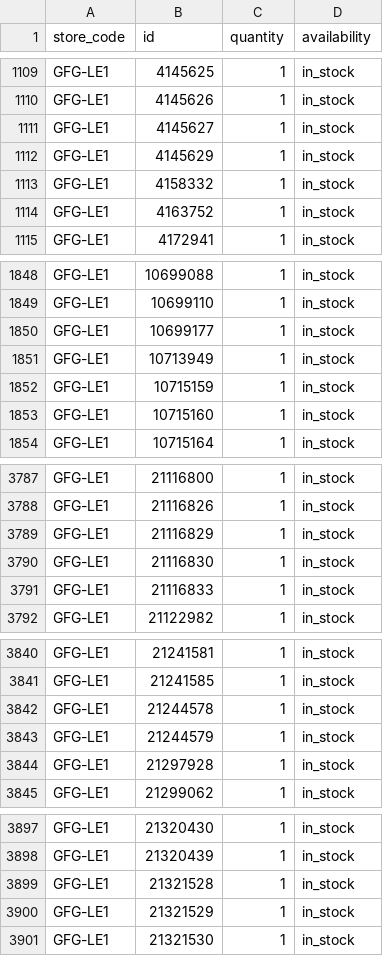
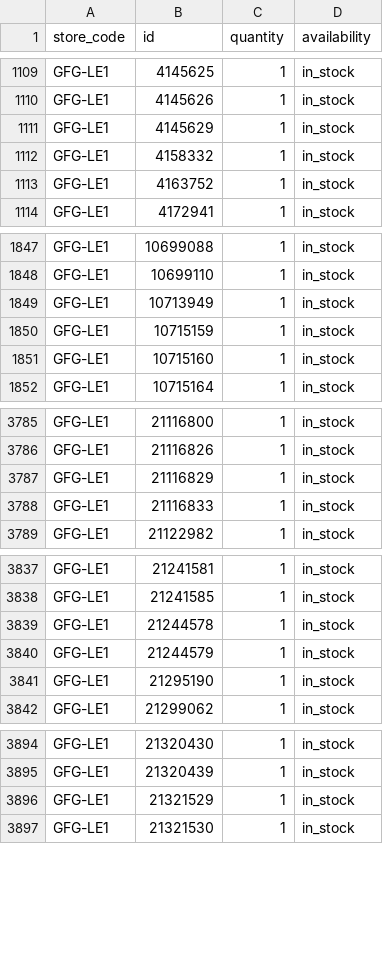
Before and after one commit to Geekmagic1983/gfg-local-inventory, a TSV file: docs/local-inventory.tsv, drawn as a sheet; only a part is shown, gaps mark what is left out.

```diff
--- a/docs/local-inventory.tsv
+++ b/docs/local-inventory.tsv
@@ -1110,3 +1110,2 @@ GFG-LE1	4145625	1	in_stock
 GFG-LE1	4145626	1	in_stock
-GFG-LE1	4145627	1	in_stock
 GFG-LE1	4145629	1	in_stock
@@ -1849,3 +1848,2 @@ GFG-LE1	10699088	1	in_stock
 GFG-LE1	10699110	1	in_stock
-GFG-LE1	10699177	1	in_stock
 GFG-LE1	10713949	1	in_stock
@@ -3789,3 +3787,2 @@ GFG-LE1	21116826	1	in_stock
 GFG-LE1	21116829	1	in_stock
-GFG-LE1	21116830	1	in_stock
 GFG-LE1	21116833	1	in_stock
@@ -3843,3 +3840,3 @@ GFG-LE1	21244578	1	in_stock
 GFG-LE1	21244579	1	in_stock
-GFG-LE1	21297928	1	in_stock
+GFG-LE1	21295190	1	in_stock
 GFG-LE1	21299062	1	in_stock
@@ -3898,3 +3895,2 @@ GFG-LE1	21320430	1	in_stock
 GFG-LE1	21320439	1	in_stock
-GFG-LE1	21321528	1	in_stock
 GFG-LE1	21321529	1	in_stock
```
